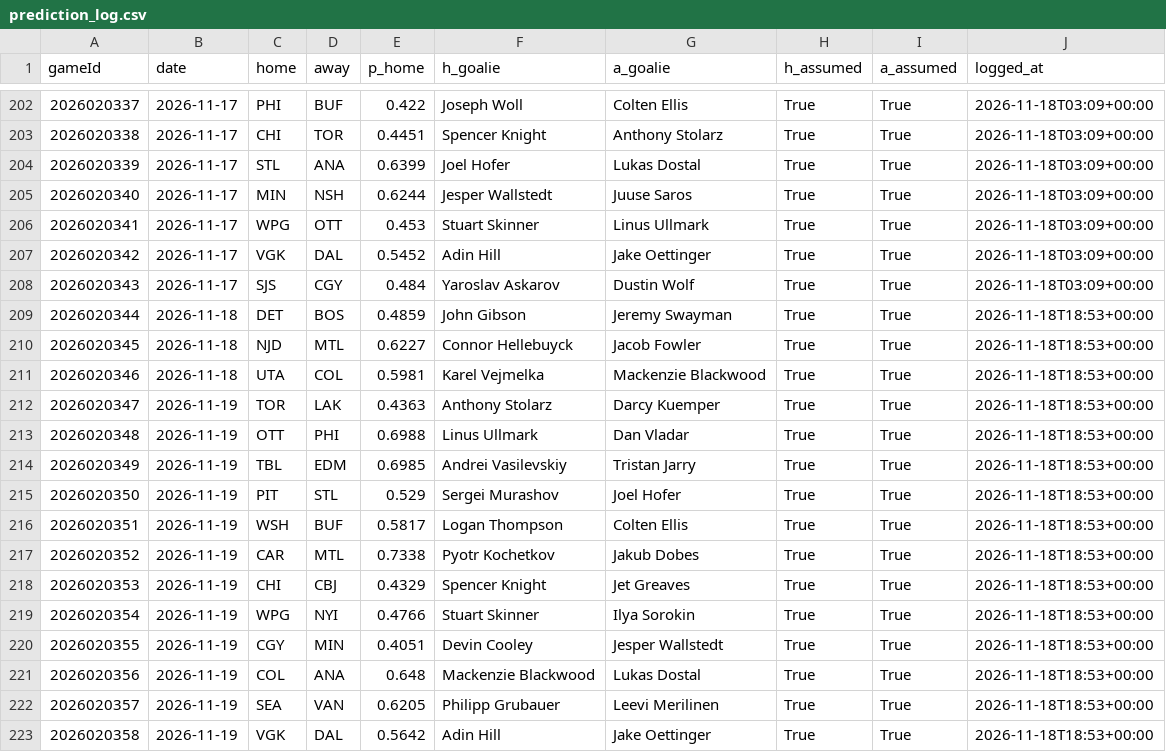
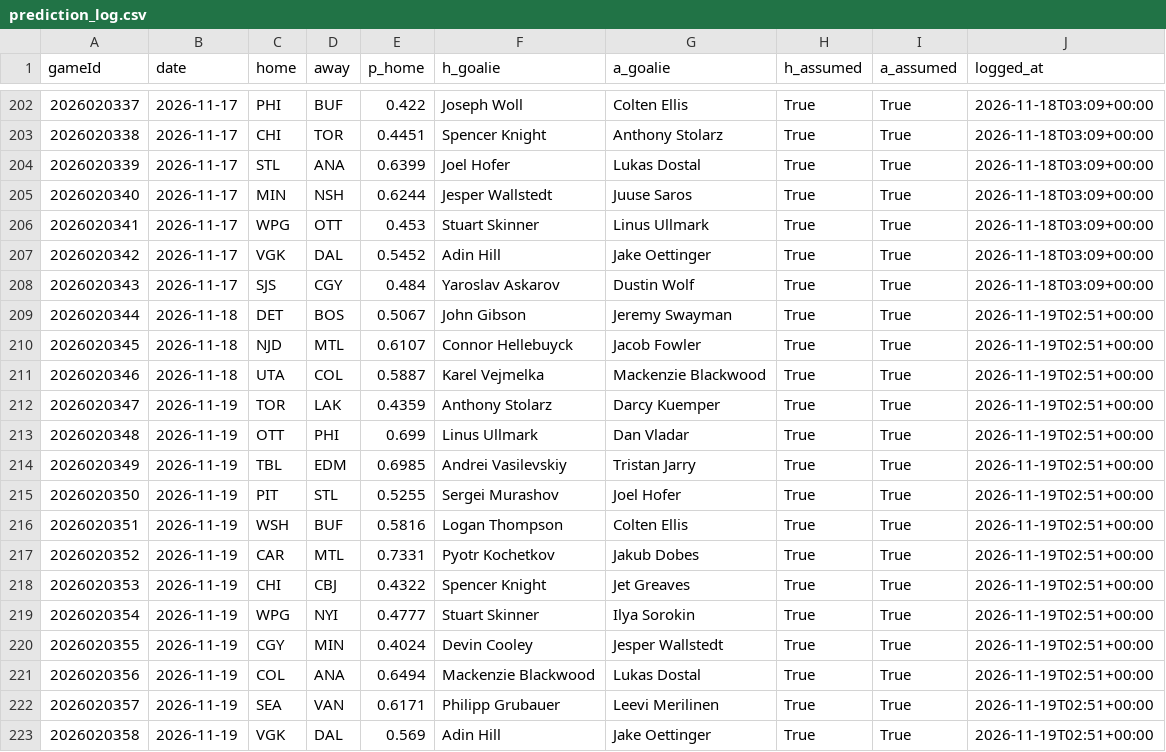
Before and after one commit to BackwardsHAT123/nhl-matchup, a CSV file: docs/data/prediction_log.csv, drawn as a sheet; only a part is shown, gaps mark what is left out.

```diff
--- a/docs/data/prediction_log.csv
+++ b/docs/data/prediction_log.csv
@@ -208,16 +208,16 @@ gameId,date,home,away,p_home,h_goalie,a_goalie,h_assumed,a_assumed,logged_at
 2026020343,2026-11-17,SJS,CGY,0.484,Yaroslav Askarov,Dustin Wolf,True,True,2026-11-18T03:09+00:00
-2026020344,2026-11-18,DET,BOS,0.4859,John Gibson,Jeremy Swayman,True,True,2026-11-18T18:53+00:00
-2026020345,2026-11-18,NJD,MTL,0.6227,Connor Hellebuyck,Jacob Fowler,True,True,2026-11-18T18:53+00:00
-2026020346,2026-11-18,UTA,COL,0.5981,Karel Vejmelka,Mackenzie Blackwood,True,True,2026-11-18T18:53+00:00
-2026020347,2026-11-19,TOR,LAK,0.4363,Anthony Stolarz,Darcy Kuemper,True,True,2026-11-18T18:53+00:00
-2026020348,2026-11-19,OTT,PHI,0.6988,Linus Ullmark,Dan Vladar,True,True,2026-11-18T18:53+00:00
-2026020349,2026-11-19,TBL,EDM,0.6985,Andrei Vasilevskiy,Tristan Jarry,True,True,2026-11-18T18:53+00:00
-2026020350,2026-11-19,PIT,STL,0.529,Sergei Murashov,Joel Hofer,True,True,2026-11-18T18:53+00:00
-2026020351,2026-11-19,WSH,BUF,0.5817,Logan Thompson,Colten Ellis,True,True,2026-11-18T18:53+00:00
-2026020352,2026-11-19,CAR,MTL,0.7338,Pyotr Kochetkov,Jakub Dobes,True,True,2026-11-18T18:53+00:00
-2026020353,2026-11-19,CHI,CBJ,0.4329,Spencer Knight,Jet Greaves,True,True,2026-11-18T18:53+00:00
-2026020354,2026-11-19,WPG,NYI,0.4766,Stuart Skinner,Ilya Sorokin,True,True,2026-11-18T18:53+00:00
-2026020355,2026-11-19,CGY,MIN,0.4051,Devin Cooley,Jesper Wallstedt,True,True,2026-11-18T18:53+00:00
-2026020356,2026-11-19,COL,ANA,0.648,Mackenzie Blackwood,Lukas Dostal,True,True,2026-11-18T18:53+00:00
-2026020357,2026-11-19,SEA,VAN,0.6205,Philipp Grubauer,Leevi Merilinen,True,True,2026-11-18T18:53+00:00
-2026020358,2026-11-19,VGK,DAL,0.5642,Adin Hill,Jake Oettinger,True,True,2026-11-18T18:53+00:00
+2026020344,2026-11-18,DET,BOS,0.5067,John Gibson,Jeremy Swayman,True,True,2026-11-19T02:51+00:00
+2026020345,2026-11-18,NJD,MTL,0.6107,Connor Hellebuyck,Jacob Fowler,True,True,2026-11-19T02:51+00:00
+2026020346,2026-11-18,UTA,COL,0.5887,Karel Vejmelka,Mackenzie Blackwood,True,True,2026-11-19T02:51+00:00
+2026020347,2026-11-19,TOR,LAK,0.4359,Anthony Stolarz,Darcy Kuemper,True,True,2026-11-19T02:51+00:00
+2026020348,2026-11-19,OTT,PHI,0.699,Linus Ullmark,Dan Vladar,True,True,2026-11-19T02:51+00:00
+2026020349,2026-11-19,TBL,EDM,0.6985,Andrei Vasilevskiy,Tristan Jarry,True,True,2026-11-19T02:51+00:00
+2026020350,2026-11-19,PIT,STL,0.5255,Sergei Murashov,Joel Hofer,True,True,2026-11-19T02:51+00:00
+2026020351,2026-11-19,WSH,BUF,0.5816,Logan Thompson,Colten Ellis,True,True,2026-11-19T02:51+00:00
+2026020352,2026-11-19,CAR,MTL,0.7331,Pyotr Kochetkov,Jakub Dobes,True,True,2026-11-19T02:51+00:00
+2026020353,2026-11-19,CHI,CBJ,0.4322,Spencer Knight,Jet Greaves,True,True,2026-11-19T02:51+00:00
+2026020354,2026-11-19,WPG,NYI,0.4777,Stuart Skinner,Ilya Sorokin,True,True,2026-11-19T02:51+00:00
+2026020355,2026-11-19,CGY,MIN,0.4024,Devin Cooley,Jesper Wallstedt,True,True,2026-11-19T02:51+00:00
+2026020356,2026-11-19,COL,ANA,0.6494,Mackenzie Blackwood,Lukas Dostal,True,True,2026-11-19T02:51+00:00
+2026020357,2026-11-19,SEA,VAN,0.6171,Philipp Grubauer,Leevi Merilinen,True,True,2026-11-19T02:51+00:00
+2026020358,2026-11-19,VGK,DAL,0.569,Adin Hill,Jake Oettinger,True,True,2026-11-19T02:51+00:00
```
Also changed, not shown: 9 other files.
